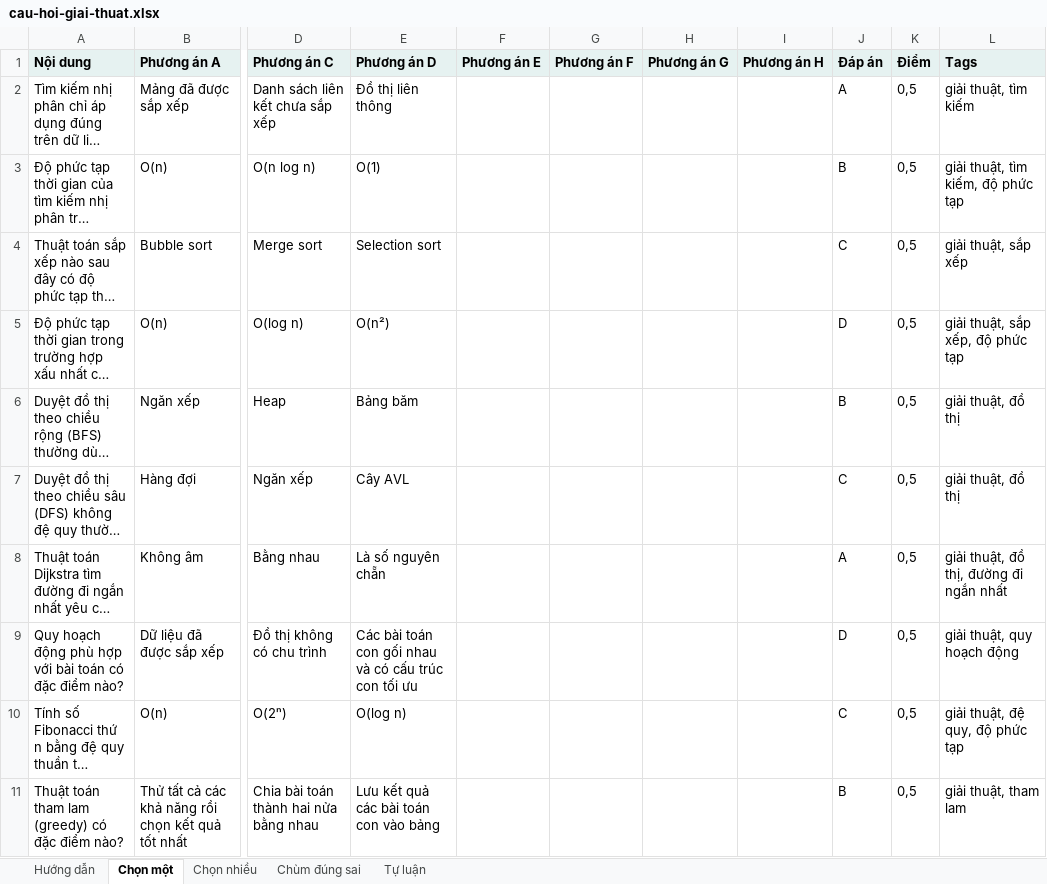
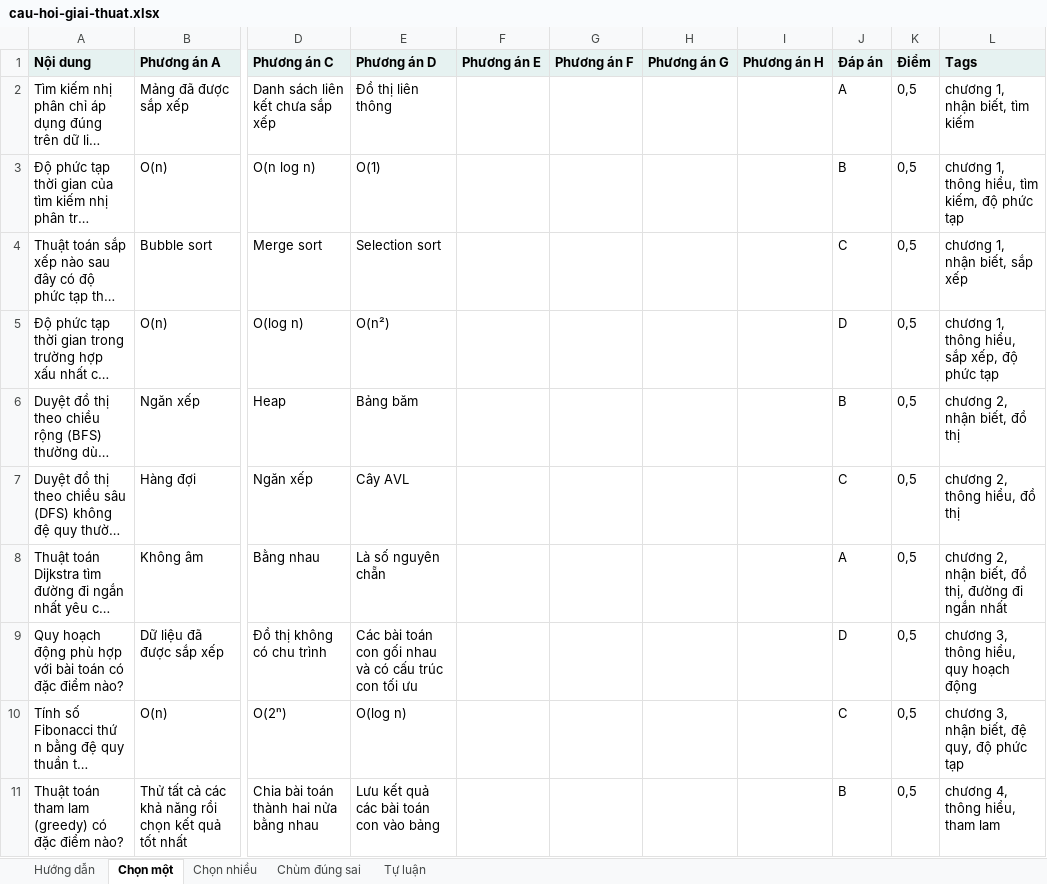
Before and after one commit to tvviem/exam-system, an Excel workbook: demo-data/cau-hoi-giai-thuat.xlsx, sheet Chọn một, drawn as a sheet; only a part is shown, gaps mark what is left out; long unchanged cells end in …; values as stored, in another font and other column widths than the file's, no borders; the diff names each change by its address in the sheet, - before the commit and + after, or states it on an @@ line.

```diff
--- a/demo-data/cau-hoi-giai-thuat.xlsx (sheet Chọn một)
+++ b/demo-data/cau-hoi-giai-thuat.xlsx (sheet Chọn một)
-L2 (Tags): giải thuật, tìm kiếm
+L2 (Tags): chương 1, nhận biết, tìm kiếm
-L3 (Tags): giải thuật, tìm kiếm, độ phức tạp
+L3 (Tags): chương 1, thông hiểu, tìm kiếm, độ phức tạp
-L4 (Tags): giải thuật, sắp xếp
+L4 (Tags): chương 1, nhận biết, sắp xếp
-L5 (Tags): giải thuật, sắp xếp, độ phức tạp
+L5 (Tags): chương 1, thông hiểu, sắp xếp, độ phức tạp
-L6 (Tags): giải thuật, đồ thị
+L6 (Tags): chương 2, nhận biết, đồ thị
-L7 (Tags): giải thuật, đồ thị
+L7 (Tags): chương 2, thông hiểu, đồ thị
-L8 (Tags): giải thuật, đồ thị, đường đi ngắn nhất
+L8 (Tags): chương 2, nhận biết, đồ thị, đường đi ngắn nhất
-L9 (Tags): giải thuật, quy hoạch động
+L9 (Tags): chương 3, thông hiểu, quy hoạch động
-L10 (Tags): giải thuật, đệ quy, độ phức tạp
+L10 (Tags): chương 3, nhận biết, đệ quy, độ phức tạp
-L11 (Tags): giải thuật, tham lam
+L11 (Tags): chương 4, thông hiểu, tham lam
```
Also changed, not shown: sheet Hướng dẫn, demo-data/cau-hoi-cau-truc-du-lieu.xlsx, demo-data/cau-hoi-kien-truc-phan-mem.xlsx, 20 other files.
